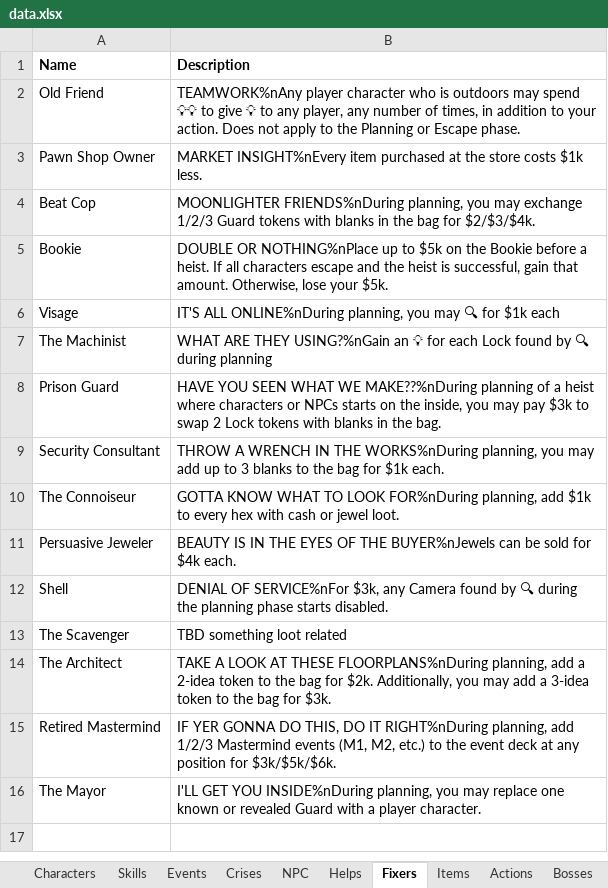
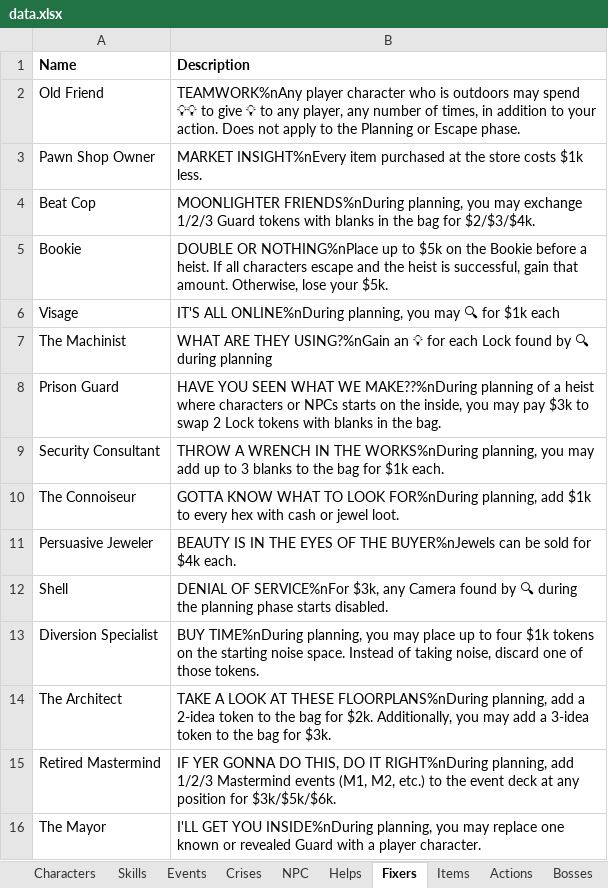
Before and after one commit to andymeneely/project-timber-wolf, an Excel workbook: data/data.xlsx, sheet Fixers, drawn as a sheet; values as stored, in another font and other column widths than the file's, no borders; removed rows and columns are numbered as before the commit, all else as after; the diff names each change by its address in the sheet, - before the commit and + after, or states it on an @@ line.

```diff
--- a/data/data.xlsx (sheet Fixers)
+++ b/data/data.xlsx (sheet Fixers)
-row 13: The Scavenger | TBD something loot related
+row 13: Diversion Specialist | BUY TIME%nDuring planning, you may place up to four $1k tokens on the starting noise space. Instead of taking noise, discard one of those tokens.
```
Also changed, not shown: sheet Items, sheet Fixer ideas, 15 other files.
